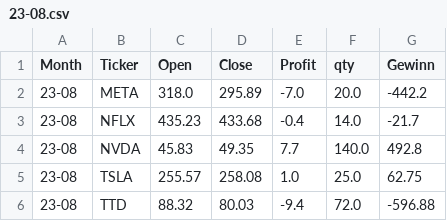
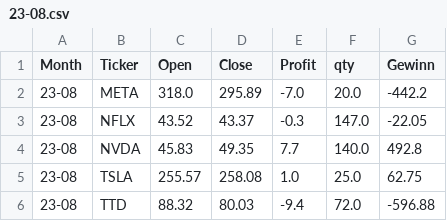
Before and after one commit to fxhuhn/monthly_trader_ndx, a CSV file: data/trades/23-08.csv, drawn as a sheet.

```diff
--- a/data/trades/23-08.csv
+++ b/data/trades/23-08.csv
@@ -2,3 +2,3 @@ Month,Ticker,Open,Close,Profit,qty,Gewinn
 23-08,META,318.0,295.89,-7.0,20.0,-442.2
-23-08,NFLX,435.23,433.68,-0.4,14.0,-21.7
+23-08,NFLX,43.52,43.37,-0.3,147.0,-22.05
 23-08,NVDA,45.83,49.35,7.7,140.0,492.8
```
Also changed, not shown: data/depot.csv, data/trades/23-03.csv, 5 other files.
